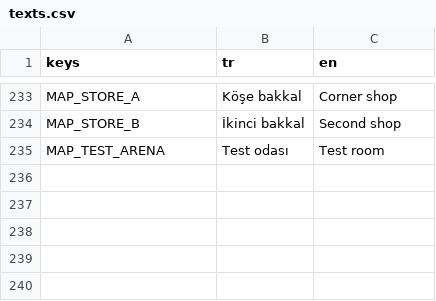
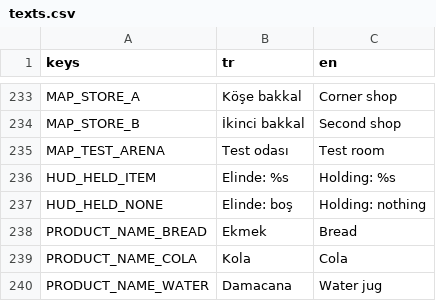
Before and after one commit to mucansu/Insider, a CSV file: i18n/texts.csv, drawn as a sheet; only a part is shown, gaps mark what is left out.

```diff
--- a/i18n/texts.csv
+++ b/i18n/texts.csv
@@ -235 +235,6 @@ MAP_STORE_B,İkinci bakkal,Second shop
 MAP_TEST_ARENA,Test odası,Test room
+HUD_HELD_ITEM,Elinde: %s,Holding: %s
+HUD_HELD_NONE,Elinde: boş,Holding: nothing
+PRODUCT_NAME_BREAD,Ekmek,Bread
+PRODUCT_NAME_COLA,Kola,Cola
+PRODUCT_NAME_WATER,Damacana,Water jug
```
Also changed, not shown: 7 other files.
